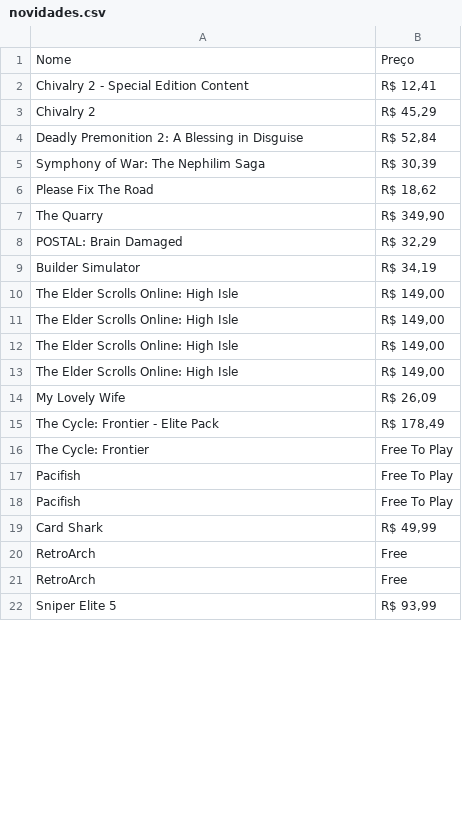
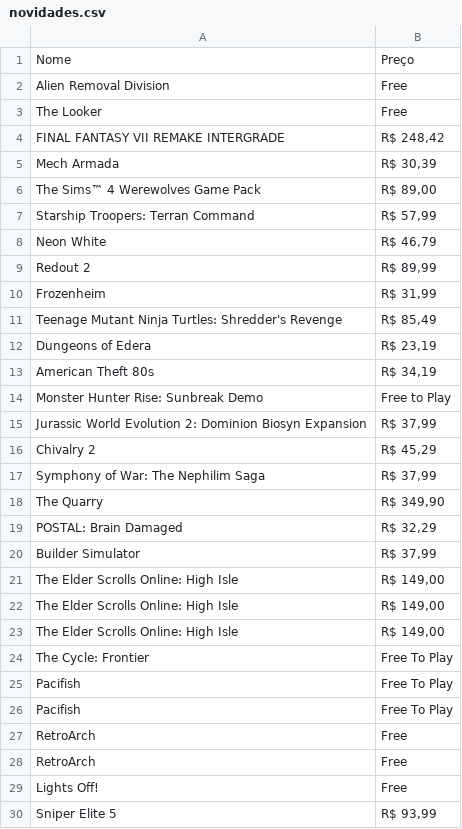
Before and after one commit to Bardo-programador/SteamDB, a CSV file: novidades.csv, drawn as a sheet; only a part is shown; the diff covers the shown part only.

```diff
--- a/novidades.csv
+++ b/novidades.csv
@@ -1,10 +1,21 @@
 "Nome","Preço"
-"Chivalry 2 - Special Edition Content","R$ 12,41"
+"Alien Removal Division","Free"
+"The Looker","Free"
+"FINAL FANTASY VII REMAKE INTERGRADE","R$ 248,42"
+"Mech Armada","R$ 30,39"
+"The Sims™ 4 Werewolves Game Pack","R$ 89,00"
+"Starship Troopers: Terran Command","R$ 57,99"
+"Neon White","R$ 46,79"
+"Redout 2","R$ 89,99"
+"Frozenheim","R$ 31,99"
+"Teenage Mutant Ninja Turtles: Shredder's Revenge","R$ 85,49"
+"Dungeons of Edera","R$ 23,19"
+"American Theft 80s","R$ 34,19"
+"Monster Hunter Rise: Sunbreak Demo","Free to Play"
+"Jurassic World Evolution 2: Dominion Biosyn Expansion","R$ 37,99"
 "Chivalry 2","R$ 45,29"
-"Deadly Premonition 2: A Blessing in Disguise","R$ 52,84"
-"Symphony of War: The Nephilim Saga","R$ 30,39"
-"Please Fix The Road","R$ 18,62"
+"Symphony of War: The Nephilim Saga","R$ 37,99"
 "The Quarry","R$ 349,90"
 "POSTAL: Brain Damaged","R$ 32,29"
-"Builder Simulator","R$ 34,19"
+"Builder Simulator","R$ 37,99"
 "The Elder Scrolls Online: High Isle","R$ 149,00"
@@ -12,5 +23,2 @@
 "The Elder Scrolls Online: High Isle","R$ 149,00"
-"The Elder Scrolls Online: High Isle","R$ 149,00"
-"My Lovely Wife","R$ 26,09"
-"The Cycle: Frontier - Elite Pack","R$ 178,49"
 "The Cycle: Frontier","Free To Play"
@@ -18,5 +26,5 @@
 "Pacifish","Free To Play"
-"Card Shark","R$ 49,99"
 "RetroArch","Free"
 "RetroArch","Free"
+"Lights Off!","Free"
 "Sniper Elite 5","R$ 93,99"
```
Also changed, not shown: 21 added rows, 29 removed rows and 16 edited cells elsewhere in this file, ofertas.csv, 1 other file.
